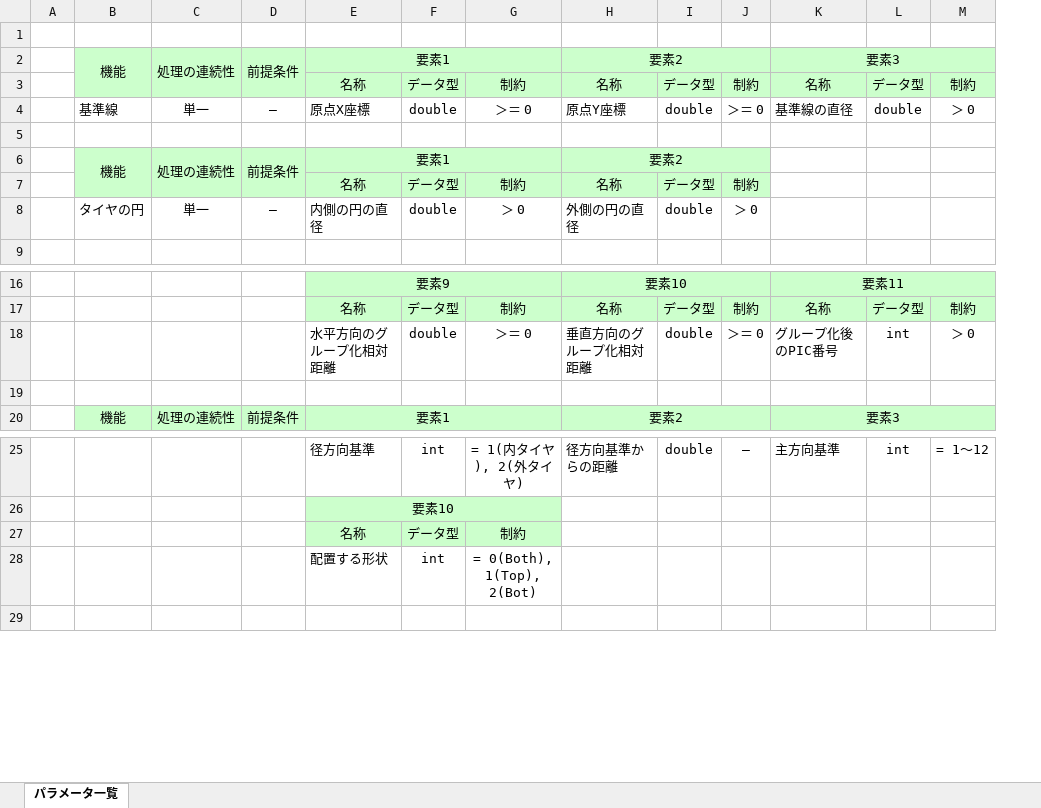
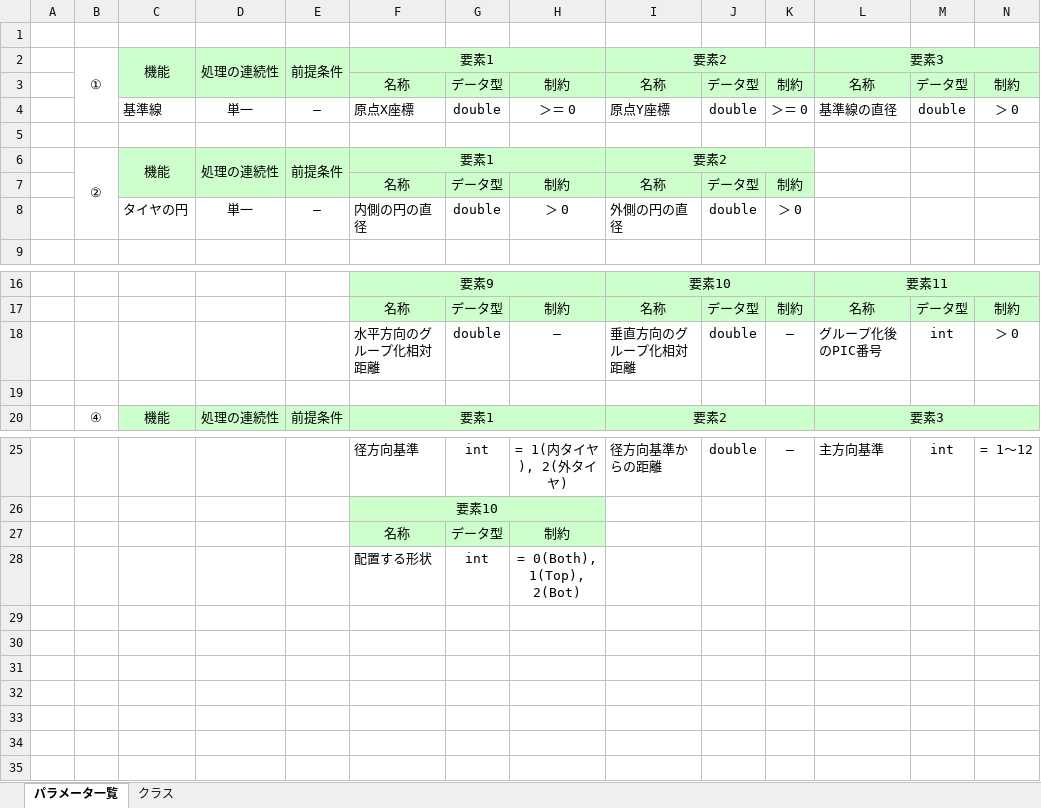
Before and after one commit to ichiro-uehara/TOYOTIRE_BRAND, an Excel workbook: 外部設計/資料/円弧配列自動化に向けた共通仕様.xlsx, sheet パラメータ一覧, drawn as a sheet; only a part is shown, gaps mark what is left out; values as stored, in another font and other column widths than the file's, no borders; addresses are those after the commit; rows hold the shown columns only; the diff names each change by its address in the sheet, - before the commit and + after, or states it on an @@ line.

```diff
--- a/外部設計/資料/円弧配列自動化に向けた共通仕様.xlsx (sheet パラメータ一覧)
+++ b/外部設計/資料/円弧配列自動化に向けた共通仕様.xlsx (sheet パラメータ一覧)
+sheet tab: クラス
+column B, rows 2-6: ① |  |  |  | ②; row 20: ④
-H18: ＞＝ 0
+H18: ―
-K18: ＞＝ 0
+K18: ―
+row 29: (empty)
+row 30: (empty)
+row 31: (empty)
+row 32: (empty)
+row 33: (empty)
+row 34: (empty)
```
Also changed, not shown: 作業報告書/AdvanceCAD⇒AutoCAD移行開発（要件定義）_作業報告書_平.xlsx.
